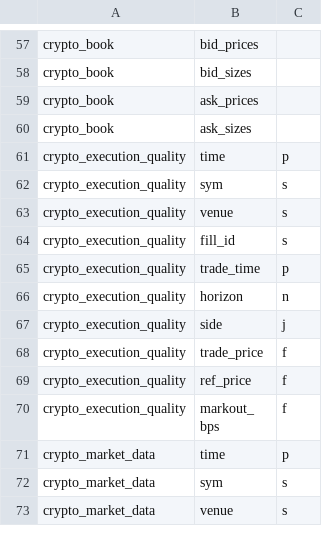
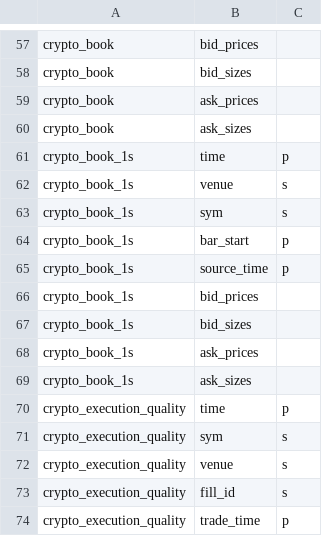
Before and after one commit to kwojdalski/uqf, a CSV file: docs/reference/surfaces/current/table_columns.csv, drawn as a sheet; only a part is shown, gaps mark what is left out; the shorter side is filled out with more unchanged rows; the diff names each change by its address in the sheet, - before the commit and + after, or states it on an @@ line.

```diff
--- a/docs/reference/surfaces/current/table_columns.csv
+++ b/docs/reference/surfaces/current/table_columns.csv
+row 61: crypto_book_1s | time | p
+row 62: crypto_book_1s | venue | s
+row 63: crypto_book_1s | sym | s
+row 64: crypto_book_1s | bar_start | p
+row 65: crypto_book_1s | source_time | p
+row 66: crypto_book_1s | bid_prices
+row 67: crypto_book_1s | bid_sizes
+row 68: crypto_book_1s | ask_prices
+row 69: crypto_book_1s | ask_sizes
```
Also changed, not shown: docs/reference/surfaces/current/functions.csv, docs/reference/surfaces/current/processes.csv, 29 other files.
